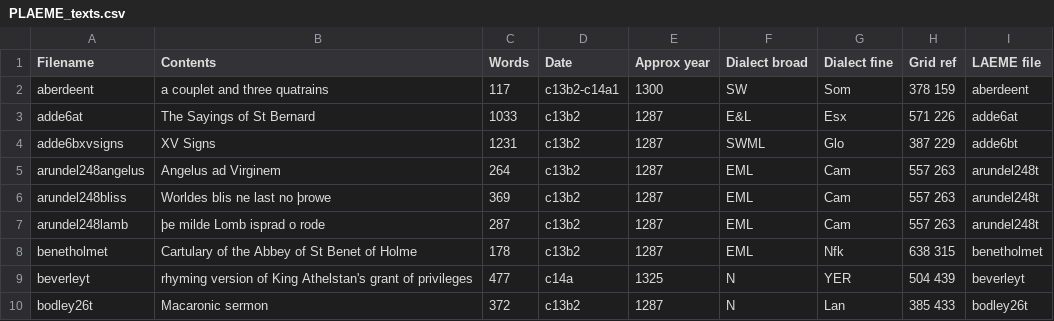
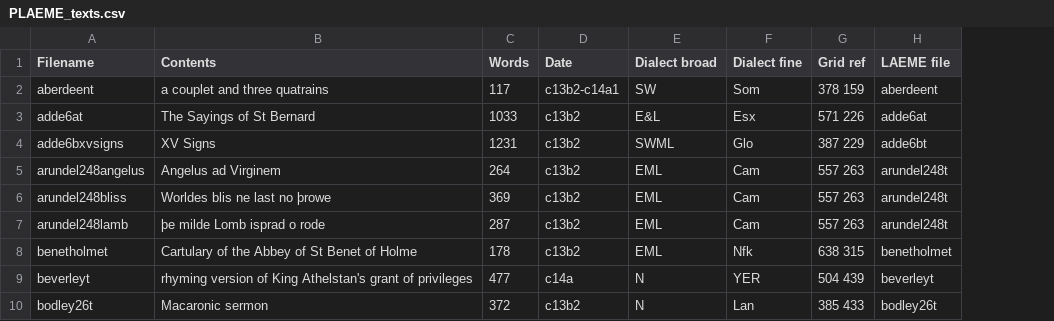
Before and after one commit to rtruswell/PLAEME_current, a CSV file: PLAEME_texts.csv, drawn as a sheet; only a part is shown; the diff names each change by its address in the sheet, - before the commit and + after, or states it on an @@ line.

Commit message:
Update PLAEME_texts.csv

```diff
--- a/PLAEME_texts.csv
+++ b/PLAEME_texts.csv
-column E (Approx year), rows 2-10: 1300 | 1287 | 1287 | 1287 | 1287 | 1287 | 1287 | 1325 | 1287
```
